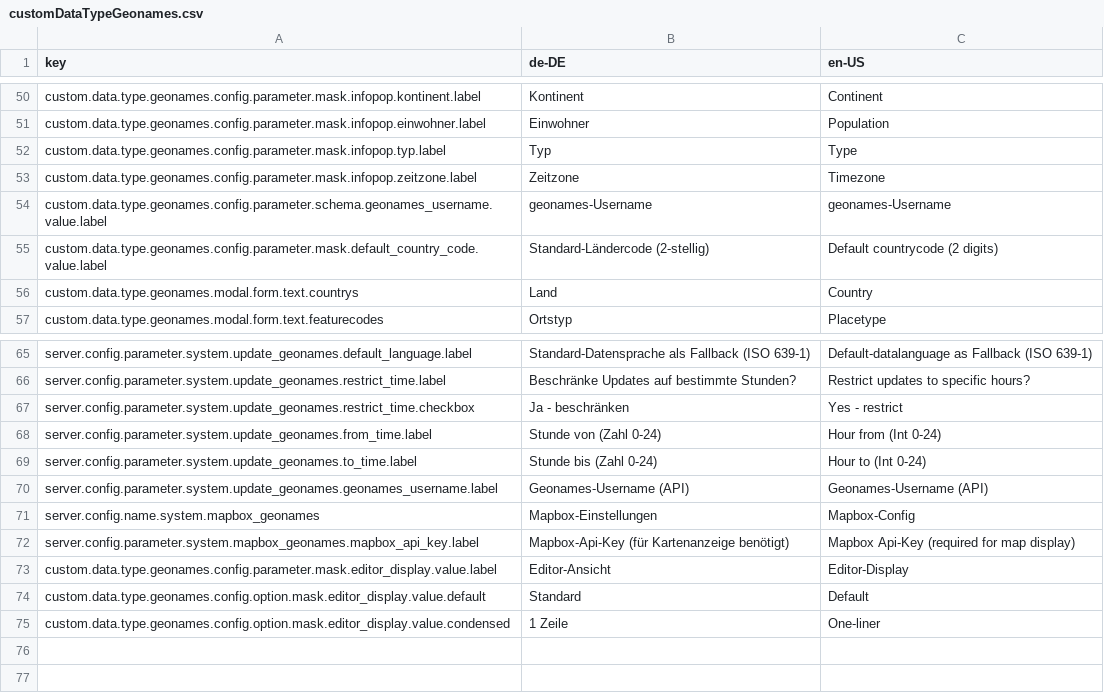
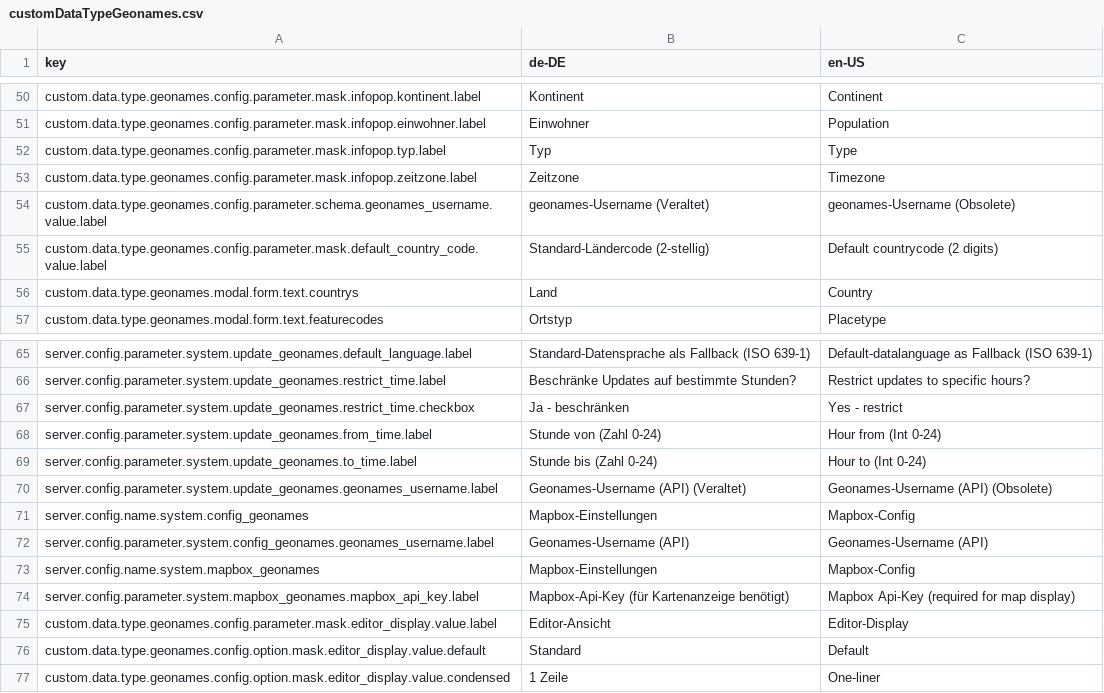
Before and after one commit to programmfabrik/fylr-plugin-custom-data-type-geonames, a CSV file: l10n/customDataTypeGeonames.csv, drawn as a sheet; only a part is shown, gaps mark what is left out.

Commit message:
add geonames_username with its own base config group and use that geonames_username if the old ones are empty

```diff
--- a/l10n/customDataTypeGeonames.csv
+++ b/l10n/customDataTypeGeonames.csv
@@ -53,3 +53,3 @@ custom.data.type.geonames.config.parameter.mask.infopop.typ.label,Typ,Type
 custom.data.type.geonames.config.parameter.mask.infopop.zeitzone.label,Zeitzone,Timezone
-custom.data.type.geonames.config.parameter.schema.geonames_username.value.label,geonames-Username,geonames-Username
+custom.data.type.geonames.config.parameter.schema.geonames_username.value.label,geonames-Username (Veraltet),geonames-Username (Obsolete)
 custom.data.type.geonames.config.parameter.mask.default_country_code.value.label,Standard-Ländercode (2-stellig),Default countrycode (2 digits)
@@ -69,3 +69,5 @@ server.config.parameter.system.update_geonames.from_time.label,Stunde von (Zahl
 server.config.parameter.system.update_geonames.to_time.label,Stunde bis (Zahl 0-24),Hour to (Int 0-24)
-server.config.parameter.system.update_geonames.geonames_username.label,Geonames-Username (API),Geonames-Username (API)
+server.config.parameter.system.update_geonames.geonames_username.label,Geonames-Username (API) (Veraltet),Geonames-Username (API) (Obsolete)
+server.config.name.system.config_geonames,Mapbox-Einstellungen,Mapbox-Config
+server.config.parameter.system.config_geonames.geonames_username.label,Geonames-Username (API),Geonames-Username (API)
 server.config.name.system.mapbox_geonames,Mapbox-Einstellungen,Mapbox-Config
```
Also changed, not shown: 3 other files.
